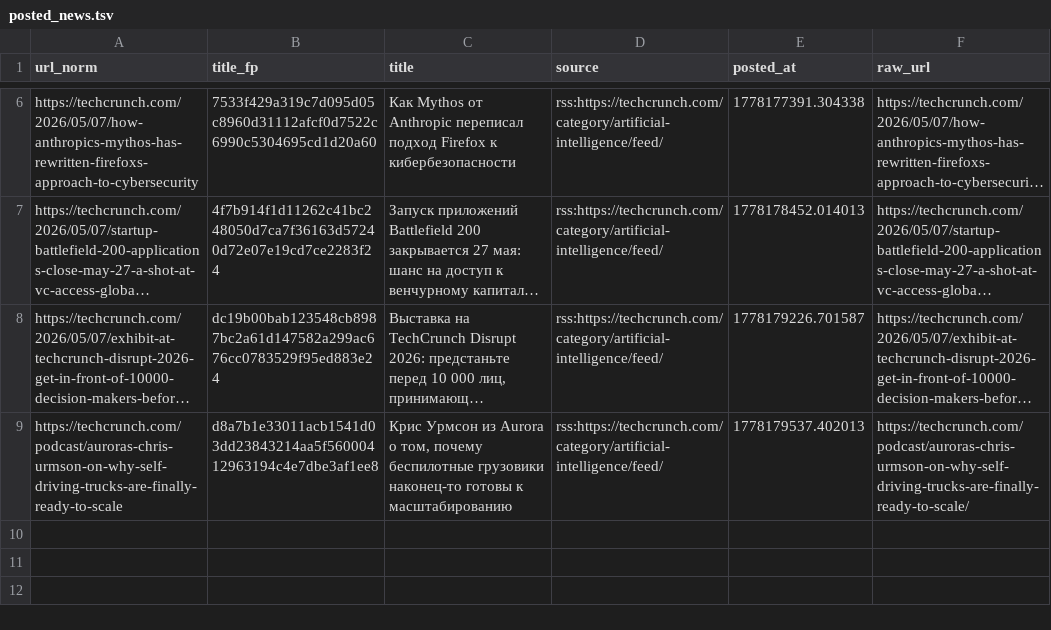
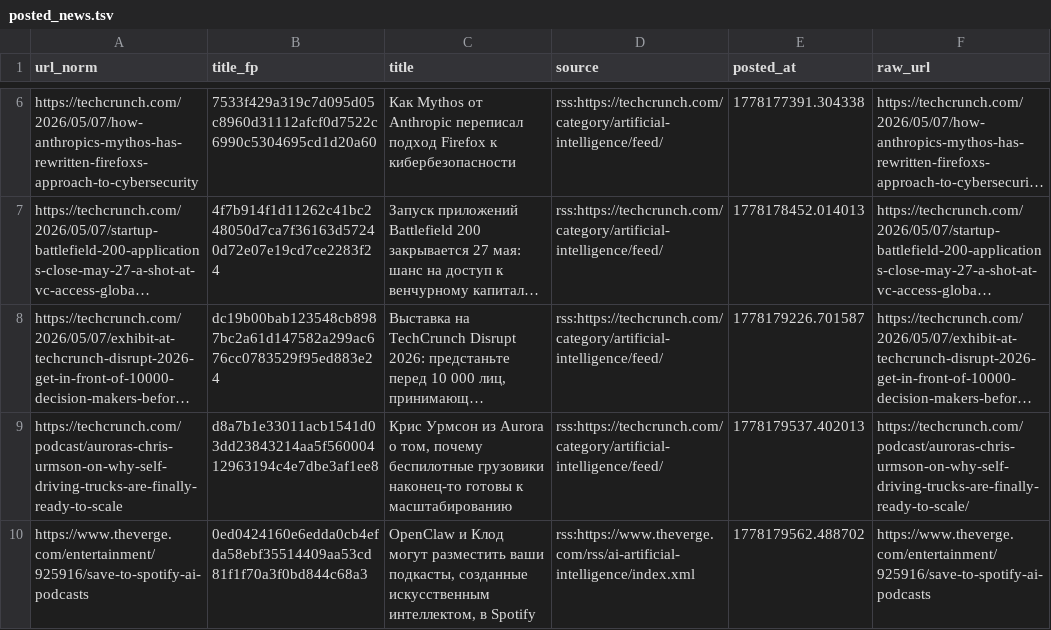
Before and after one commit to Horosheff/rss-ai-telegram, a TSV file: state/posted_news.tsv, drawn as a sheet; only a part is shown, gaps mark what is left out; long unchanged cells end in …; the diff names each change by its address in the sheet, - before the commit and + after, or states it on an @@ line.

```diff
--- a/state/posted_news.tsv
+++ b/state/posted_news.tsv
+row 10: https://www.theverge.com/entertainment/925916/save-to-spotify-ai-podcasts | 0ed0424160e6edda0cb4efda58ebf35514409aa53cd81f1f70a3f0bd844c68a3 | OpenClaw и Клод могут разместить ваши подкасты, созданные искусственным интеллектом, в Spotify | rss:https://www.theverge.com/rss/ai-artificial-intelligence/index.xml | 1778179562.488702 | https://www.theverge.com/entertainment/925916/save-to-spotify-ai-podcasts
```
